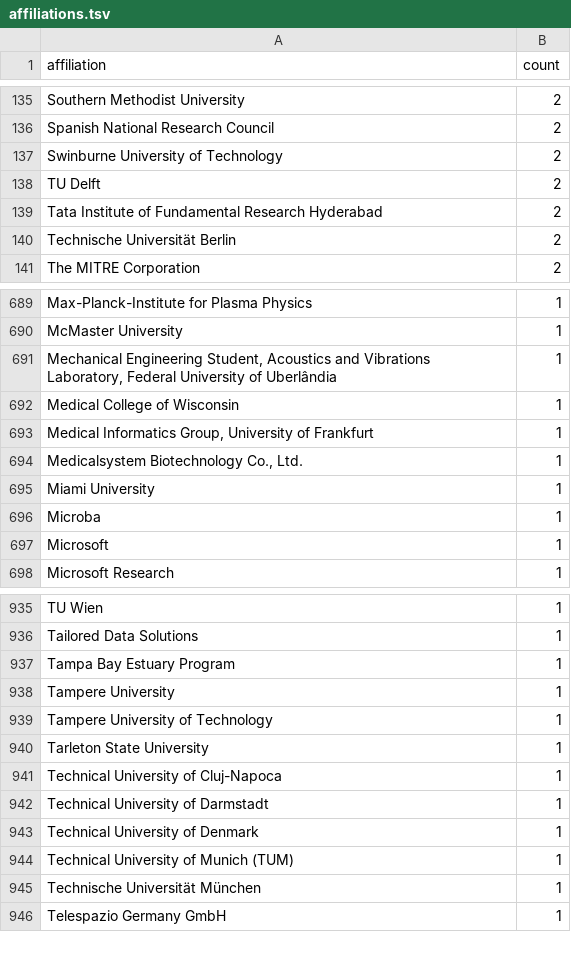
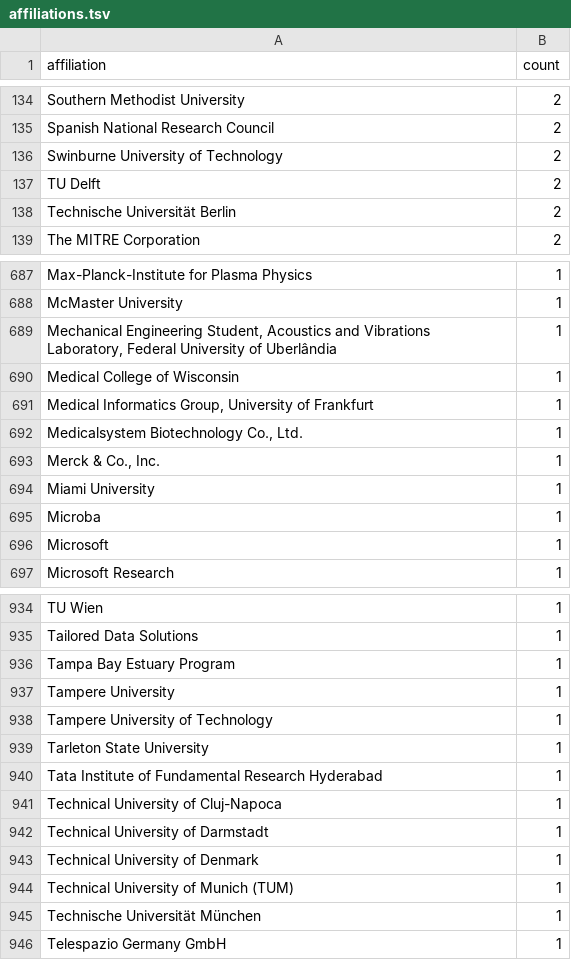
Before and after one commit to cthoyt/joss-reviewer-recommender, a TSV file: _data/output/affiliations.tsv, drawn as a sheet; only a part is shown, gaps mark what is left out; removed rows and columns are numbered as before the commit, all else as after; the diff covers the shown part only; the diff names each change by its address in the sheet, - before the commit and + after, or states it on an @@ line.

```diff
--- a/_data/output/affiliations.tsv
+++ b/_data/output/affiliations.tsv
-row 139: Tata Institute of Fundamental Research Hyderabad | 2
+row 693: Merck & Co., Inc. | 1
+row 940: Tata Institute of Fundamental Research Hyderabad | 1
```
Also changed, not shown: 2 added rows and 3 removed rows elsewhere in this file, _data/output/full.tsv, _data/output/topics.tsv, 5 other files.
